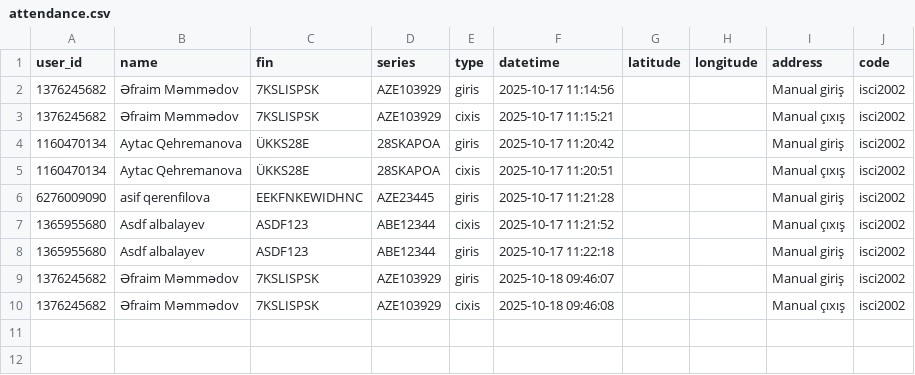
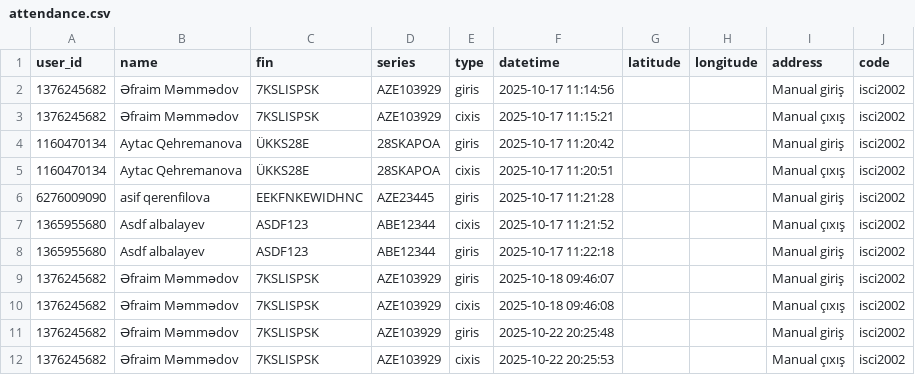
Before and after one commit to efraimmemmed01/test_bot, a CSV file: attendance.csv, drawn as a sheet; the diff names each change by its address in the sheet, - before the commit and + after, or states it on an @@ line.

```diff
--- a/attendance.csv
+++ b/attendance.csv
+row 11: 1376245682 | Əfraim Məmmədov | 7KSLISPSK | AZE103929 | giris | 2025-10-22 20:25:48 |  |  | Manual giriş | isci2002
+row 12: 1376245682 | Əfraim Məmmədov | 7KSLISPSK | AZE103929 | cixis | 2025-10-22 20:25:53 |  |  | Manual çıxış | isci2002
```
Also changed, not shown: 2 other files.
